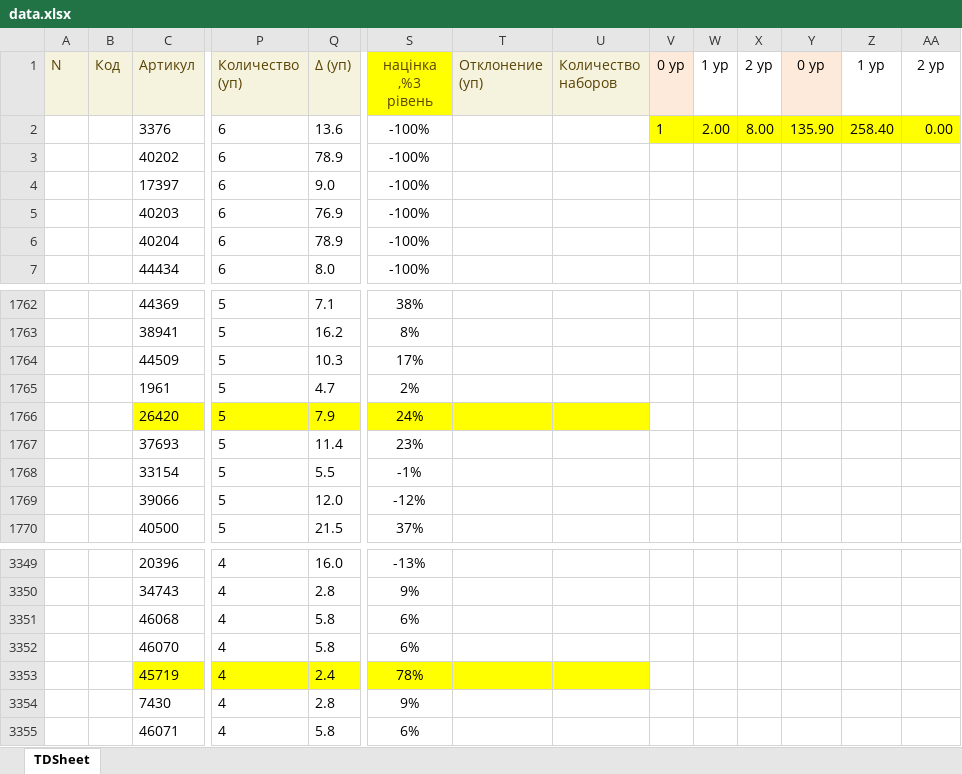
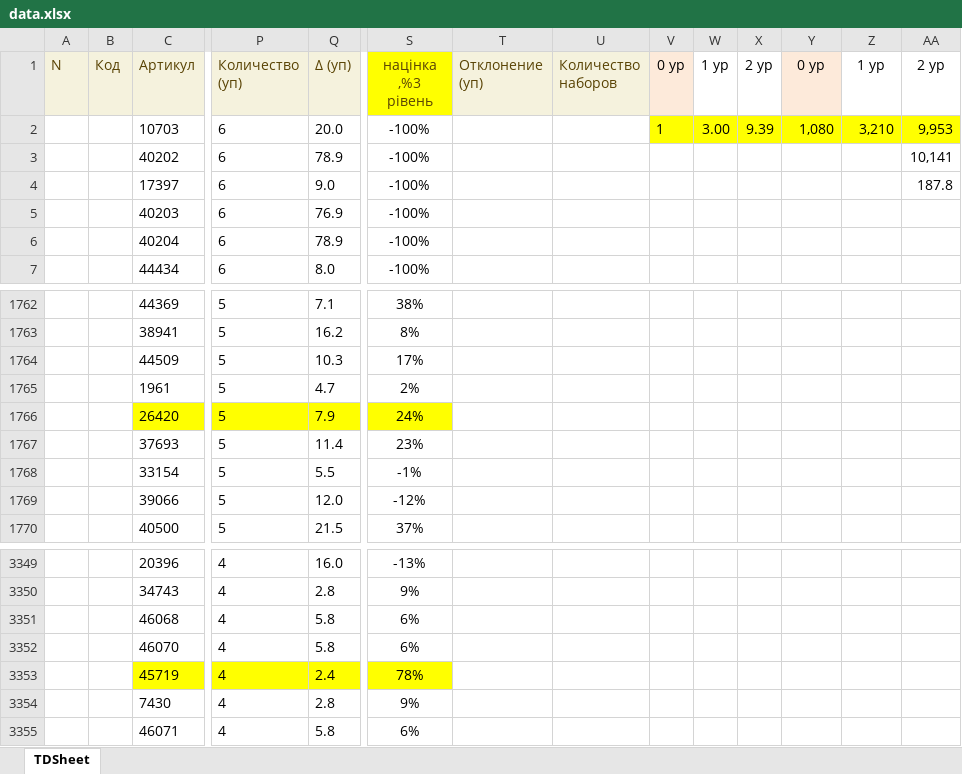
Before and after one commit to webdev1881/check, an Excel workbook: data.xlsx, sheet TDSheet, drawn as a sheet; only a part is shown, gaps mark what is left out; values as stored, in another font and other column widths than the file's, no borders; removed rows and columns are numbered as before the commit, all else as after; rows hold the shown columns only; the diff names each change by its address in the sheet, - before the commit and + after, or states it on an @@ line.

```diff
--- a/data.xlsx (sheet TDSheet)
+++ b/data.xlsx (sheet TDSheet)
-row 2:  |  | 3376 | 6 | 13.6 | -100% |  |  | 1 | 2.00 | 8.00 | 135.90 | 258.40 | 0.00
+row 2:  |  | 10703 | 6 | 20.0 | -100% |  |  | 1 | 3.00 | 9.39 | 1,080 | 3,210 | 9,953
-AA3 (2 ур): (empty)
+AA3 (2 ур): 10,141
-AA4 (2 ур): (empty)
+AA4 (2 ур): 187.8
-T1766:U1766 fill: #FFFF00
+T1766:U1766 fill: none
-T3353:U3353 fill: #FFFF00
+T3353:U3353 fill: none
```
Also changed, not shown: 4 other files.
